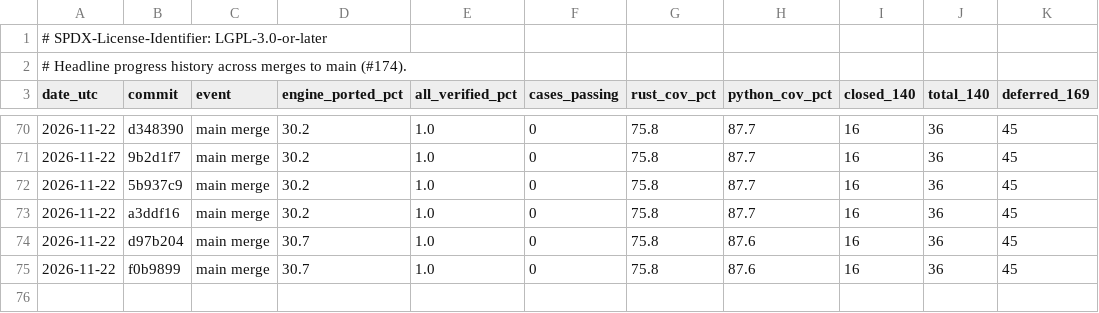
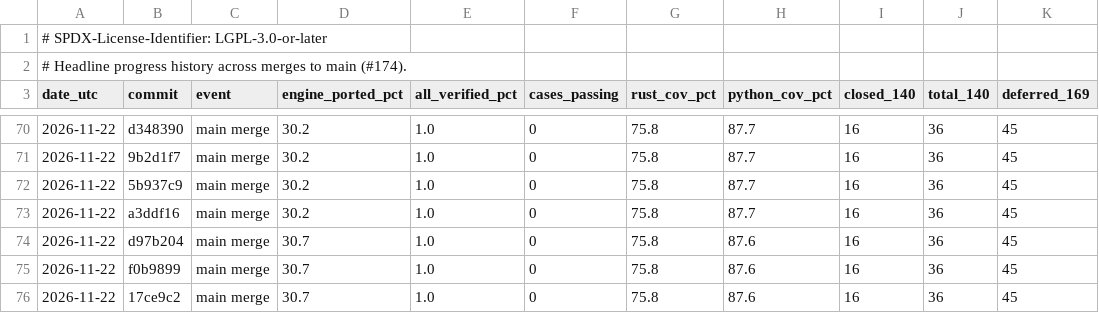
Before and after one commit to joshspeagle/FlexMESA, a TSV file: benchmarks/dashboard/history.tsv, drawn as a sheet; only a part is shown, gaps mark what is left out; the diff names each change by its address in the sheet, - before the commit and + after, or states it on an @@ line.

```diff
--- a/benchmarks/dashboard/history.tsv
+++ b/benchmarks/dashboard/history.tsv
+row 76: 2026-11-22 | 17ce9c2 | main merge | 30.7 | 1.0 | 0 | 75.8 | 87.6 | 16 | 36 | 45
```
Also changed, not shown: 2 other files.
